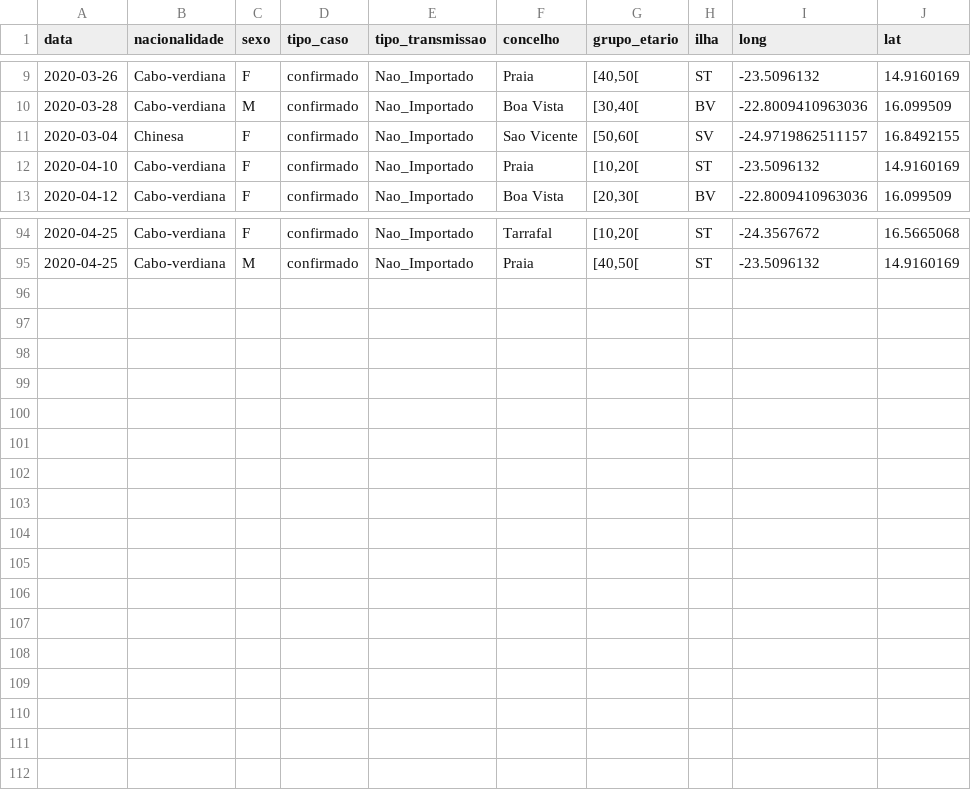
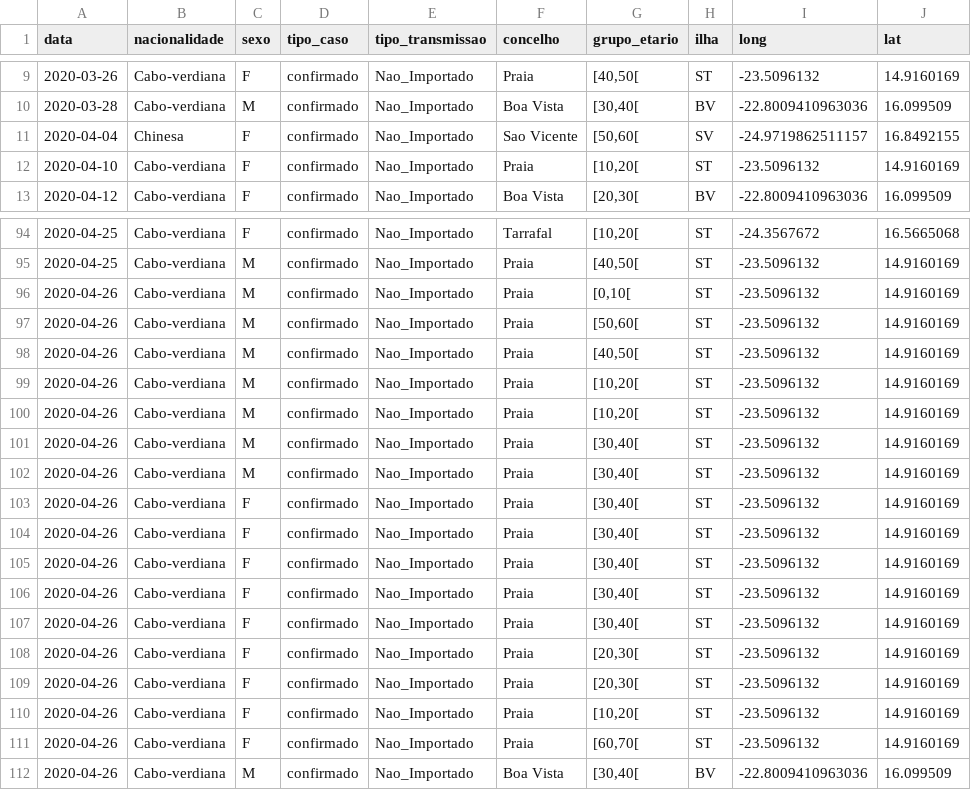
Before and after one commit to marovski/covid19cvdata, a CSV file: data-raw/csv/covid19cv.csv, drawn as a sheet; only a part is shown, gaps mark what is left out.

Commit message:
Update cv data

```diff
--- a/data-raw/csv/covid19cv.csv
+++ b/data-raw/csv/covid19cv.csv
@@ -10,3 +10,3 @@
 2020-03-28,"Cabo-verdiana","M","confirmado","Nao_Importado","Boa Vista","[30,40[","BV",-22.8009410963036,16.099509
-2020-03-04,"Chinesa","F","confirmado","Nao_Importado","Sao Vicente","[50,60[","SV",-24.9719862511157,16.8492155
+2020-04-04,"Chinesa","F","confirmado","Nao_Importado","Sao Vicente","[50,60[","SV",-24.9719862511157,16.8492155
 2020-04-10,"Cabo-verdiana","F","confirmado","Nao_Importado","Praia","[10,20[","ST",-23.5096132,14.9160169
@@ -95 +95,18 @@
 2020-04-25,"Cabo-verdiana","M","confirmado","Nao_Importado","Praia","[40,50[","ST",-23.5096132,14.9160169
+2020-04-26,"Cabo-verdiana","M","confirmado","Nao_Importado","Praia","[0,10[","ST",-23.5096132,14.9160169
+2020-04-26,"Cabo-verdiana","M","confirmado","Nao_Importado","Praia","[50,60[","ST",-23.5096132,14.9160169
+2020-04-26,"Cabo-verdiana","M","confirmado","Nao_Importado","Praia","[40,50[","ST",-23.5096132,14.9160169
+2020-04-26,"Cabo-verdiana","M","confirmado","Nao_Importado","Praia","[10,20[","ST",-23.5096132,14.9160169
+2020-04-26,"Cabo-verdiana","M","confirmado","Nao_Importado","Praia","[10,20[","ST",-23.5096132,14.9160169
+2020-04-26,"Cabo-verdiana","M","confirmado","Nao_Importado","Praia","[30,40[","ST",-23.5096132,14.9160169
+2020-04-26,"Cabo-verdiana","M","confirmado","Nao_Importado","Praia","[30,40[","ST",-23.5096132,14.9160169
+2020-04-26,"Cabo-verdiana","F","confirmado","Nao_Importado","Praia","[30,40[","ST",-23.5096132,14.9160169
+2020-04-26,"Cabo-verdiana","F","confirmado","Nao_Importado","Praia","[30,40[","ST",-23.5096132,14.9160169
+2020-04-26,"Cabo-verdiana","F","confirmado","Nao_Importado","Praia","[30,40[","ST",-23.5096132,14.9160169
+2020-04-26,"Cabo-verdiana","F","confirmado","Nao_Importado","Praia","[30,40[","ST",-23.5096132,14.9160169
+2020-04-26,"Cabo-verdiana","F","confirmado","Nao_Importado","Praia","[30,40[","ST",-23.5096132,14.9160169
+2020-04-26,"Cabo-verdiana","F","confirmado","Nao_Importado","Praia","[20,30[","ST",-23.5096132,14.9160169
+2020-04-26,"Cabo-verdiana","F","confirmado","Nao_Importado","Praia","[20,30[","ST",-23.5096132,14.9160169
+2020-04-26,"Cabo-verdiana","F","confirmado","Nao_Importado","Praia","[10,20[","ST",-23.5096132,14.9160169
+2020-04-26,"Cabo-verdiana","F","confirmado","Nao_Importado","Praia","[60,70[","ST",-23.5096132,14.9160169
+2020-04-26,"Cabo-verdiana","M","confirmado","Nao_Importado","Boa Vista","[30,40[","BV",-22.8009410963036,16.099509
```
Also changed, not shown: 4 other files.
